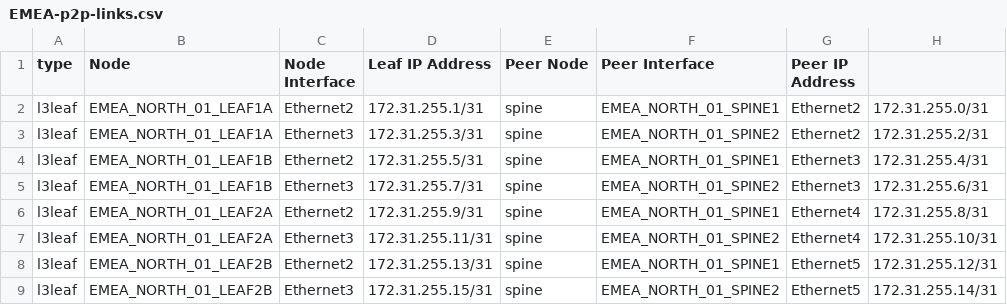
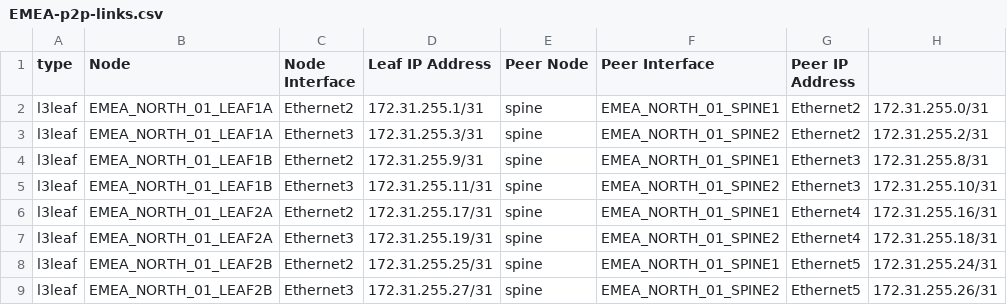
Before and after one commit to xaviramon/automation-class, a CSV file: documentation/fabric/EMEA-p2p-links.csv, drawn as a sheet.

```diff
--- a/documentation/fabric/EMEA-p2p-links.csv
+++ b/documentation/fabric/EMEA-p2p-links.csv
@@ -3,7 +3,7 @@ l3leaf,EMEA_NORTH_01_LEAF1A,Ethernet2,172.31.255.1/31,spine,EMEA_NORTH_01_SPINE1
 l3leaf,EMEA_NORTH_01_LEAF1A,Ethernet3,172.31.255.3/31,spine,EMEA_NORTH_01_SPINE2,Ethernet2,172.31.255.2/31
-l3leaf,EMEA_NORTH_01_LEAF1B,Ethernet2,172.31.255.5/31,spine,EMEA_NORTH_01_SPINE1,Ethernet3,172.31.255.4/31
-l3leaf,EMEA_NORTH_01_LEAF1B,Ethernet3,172.31.255.7/31,spine,EMEA_NORTH_01_SPINE2,Ethernet3,172.31.255.6/31
-l3leaf,EMEA_NORTH_01_LEAF2A,Ethernet2,172.31.255.9/31,spine,EMEA_NORTH_01_SPINE1,Ethernet4,172.31.255.8/31
-l3leaf,EMEA_NORTH_01_LEAF2A,Ethernet3,172.31.255.11/31,spine,EMEA_NORTH_01_SPINE2,Ethernet4,172.31.255.10/31
-l3leaf,EMEA_NORTH_01_LEAF2B,Ethernet2,172.31.255.13/31,spine,EMEA_NORTH_01_SPINE1,Ethernet5,172.31.255.12/31
-l3leaf,EMEA_NORTH_01_LEAF2B,Ethernet3,172.31.255.15/31,spine,EMEA_NORTH_01_SPINE2,Ethernet5,172.31.255.14/31
+l3leaf,EMEA_NORTH_01_LEAF1B,Ethernet2,172.31.255.9/31,spine,EMEA_NORTH_01_SPINE1,Ethernet3,172.31.255.8/31
+l3leaf,EMEA_NORTH_01_LEAF1B,Ethernet3,172.31.255.11/31,spine,EMEA_NORTH_01_SPINE2,Ethernet3,172.31.255.10/31
+l3leaf,EMEA_NORTH_01_LEAF2A,Ethernet2,172.31.255.17/31,spine,EMEA_NORTH_01_SPINE1,Ethernet4,172.31.255.16/31
+l3leaf,EMEA_NORTH_01_LEAF2A,Ethernet3,172.31.255.19/31,spine,EMEA_NORTH_01_SPINE2,Ethernet4,172.31.255.18/31
+l3leaf,EMEA_NORTH_01_LEAF2B,Ethernet2,172.31.255.25/31,spine,EMEA_NORTH_01_SPINE1,Ethernet5,172.31.255.24/31
+l3leaf,EMEA_NORTH_01_LEAF2B,Ethernet3,172.31.255.27/31,spine,EMEA_NORTH_01_SPINE2,Ethernet5,172.31.255.26/31
```
Also changed, not shown: documentation/fabric/EMEA-topology.csv, 25 other files.
